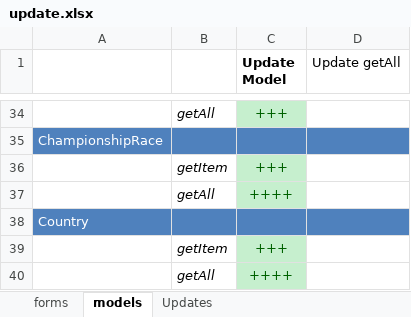
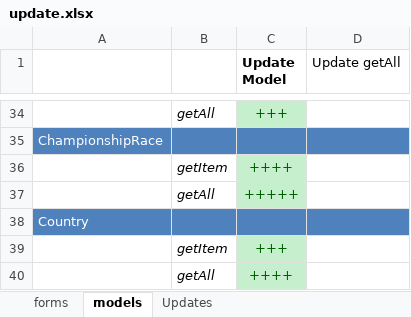
Before and after one commit to darkdiesel/online-racing-zf1, an Excel workbook: docs/update.xlsx, sheet models, drawn as a sheet; only a part is shown, gaps mark what is left out; values as stored, in another font and other column widths than the file's, no borders; the diff names each change by its address in the sheet, - before the commit and + after, or states it on an @@ line.

Commit message:
Update model for championshipRace. Update layout for admin module.

```diff
--- a/docs/update.xlsx (sheet models)
+++ b/docs/update.xlsx (sheet models)
-C36 (Update Model): +++
+C36 (Update Model): ++++
-C37 (Update Model): ++++
+C37 (Update Model): +++++
```
Also changed, not shown: 45 other files.
